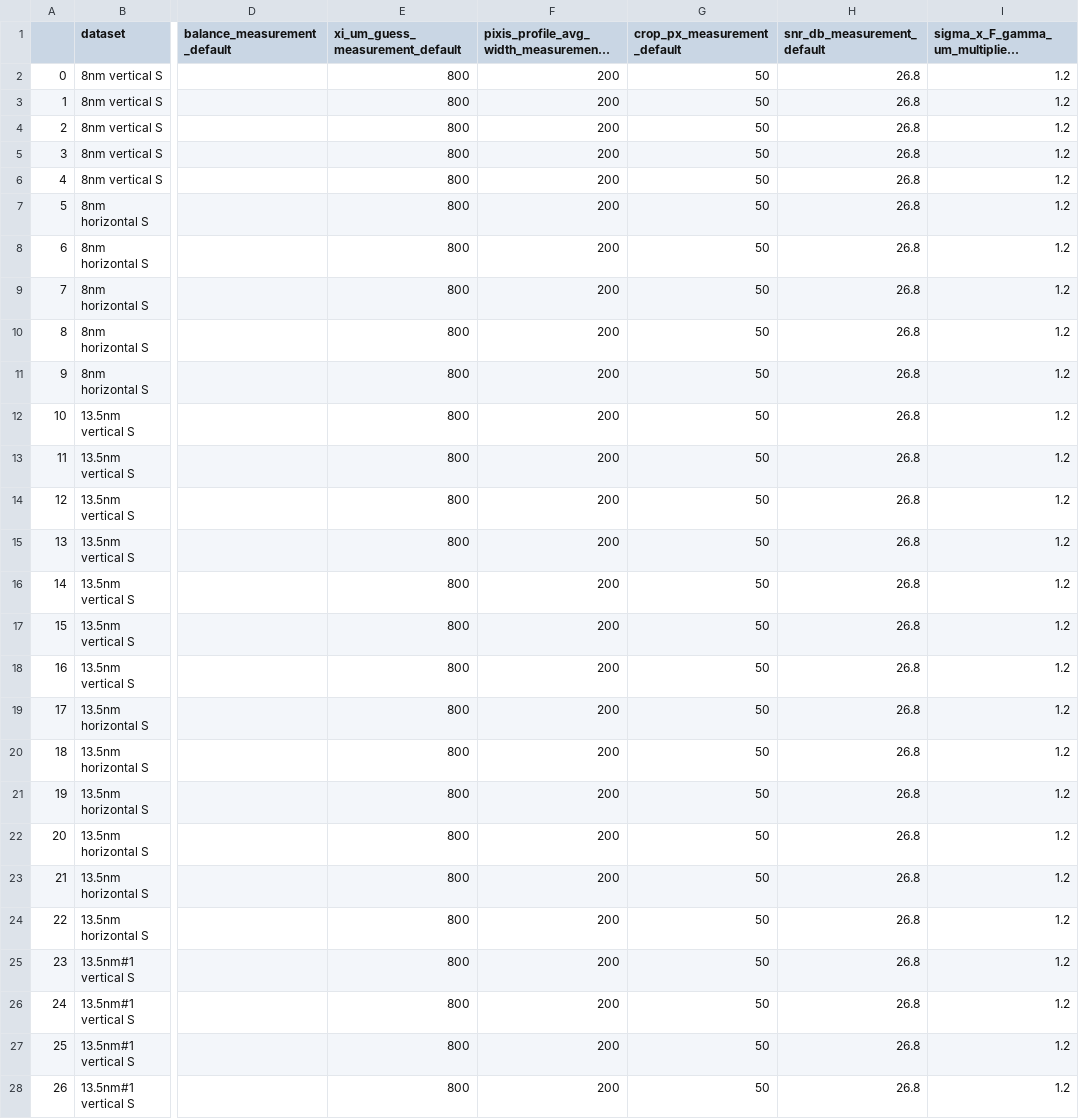
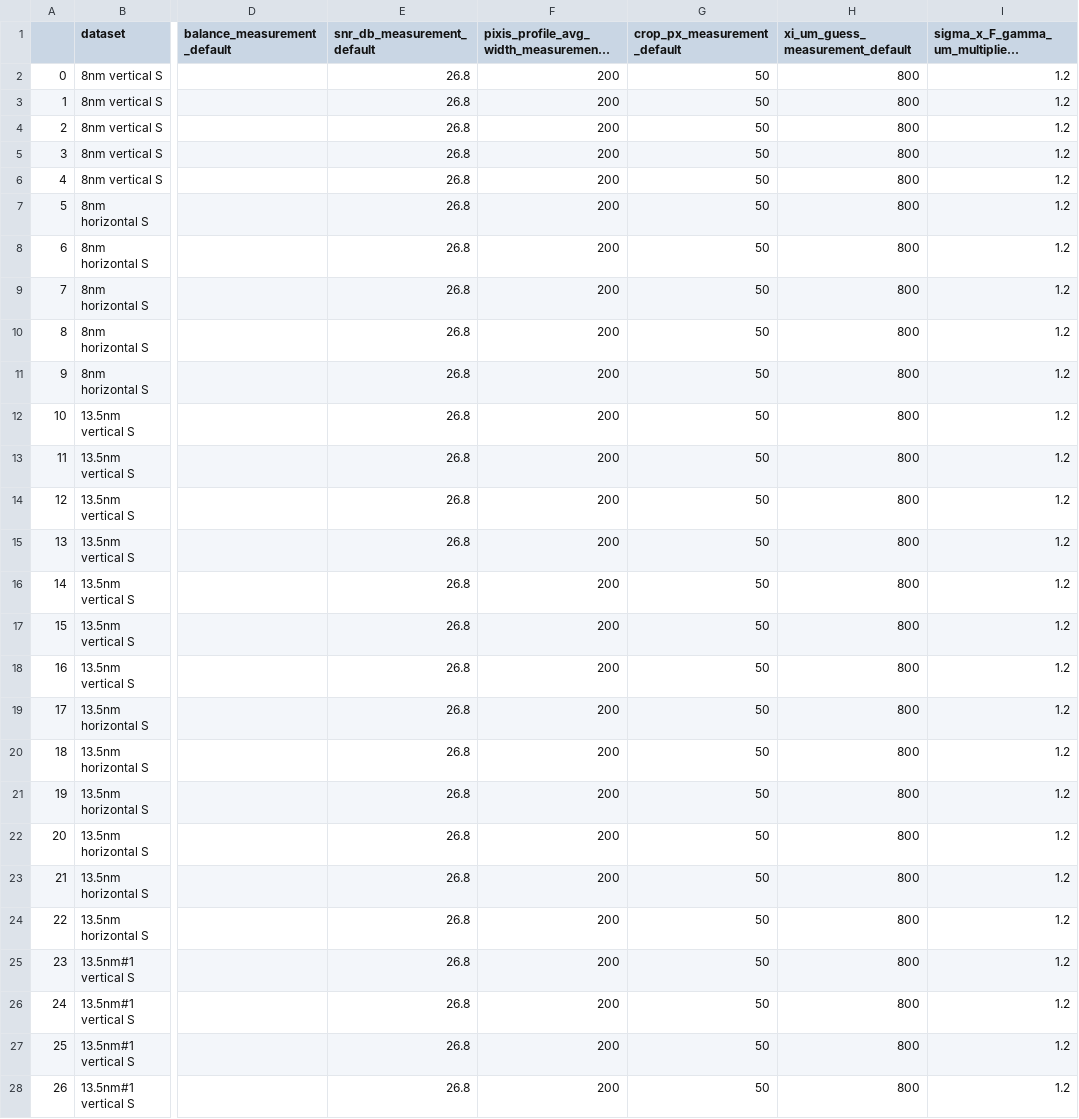
Before and after one commit to ThomasWodzinski/coherenceanalysis, a CSV file: results/df_deconvmethod_1d_v3_measurement_default.csv, drawn as a sheet; only a part is shown, gaps mark what is left out; long unchanged cells end in …; the diff covers the shown part only; the diff names each change by its address in the sheet, - before the commit and + after, or states it on an @@ line.

```diff
--- a/results/df_deconvmethod_1d_v3_measurement_default.csv
+++ b/results/df_deconvmethod_1d_v3_measurement_default.csv
-E1: xi_um_guess_measurement_default
+E1: snr_db_measurement_default
-H1: snr_db_measurement_default
+H1: xi_um_guess_measurement_default
-E2:E28 (snr_db_measurement_default): 800
+E2:E28 (snr_db_measurement_default): 26.8
-H2:H28 (xi_um_guess_measurement_default): 26.8
+H2:H28 (xi_um_guess_measurement_default): 800
```
Also changed, not shown: 44 edited cells elsewhere in this file, results/df_deconvmethod_2d_v1_measurement_default.csv.
